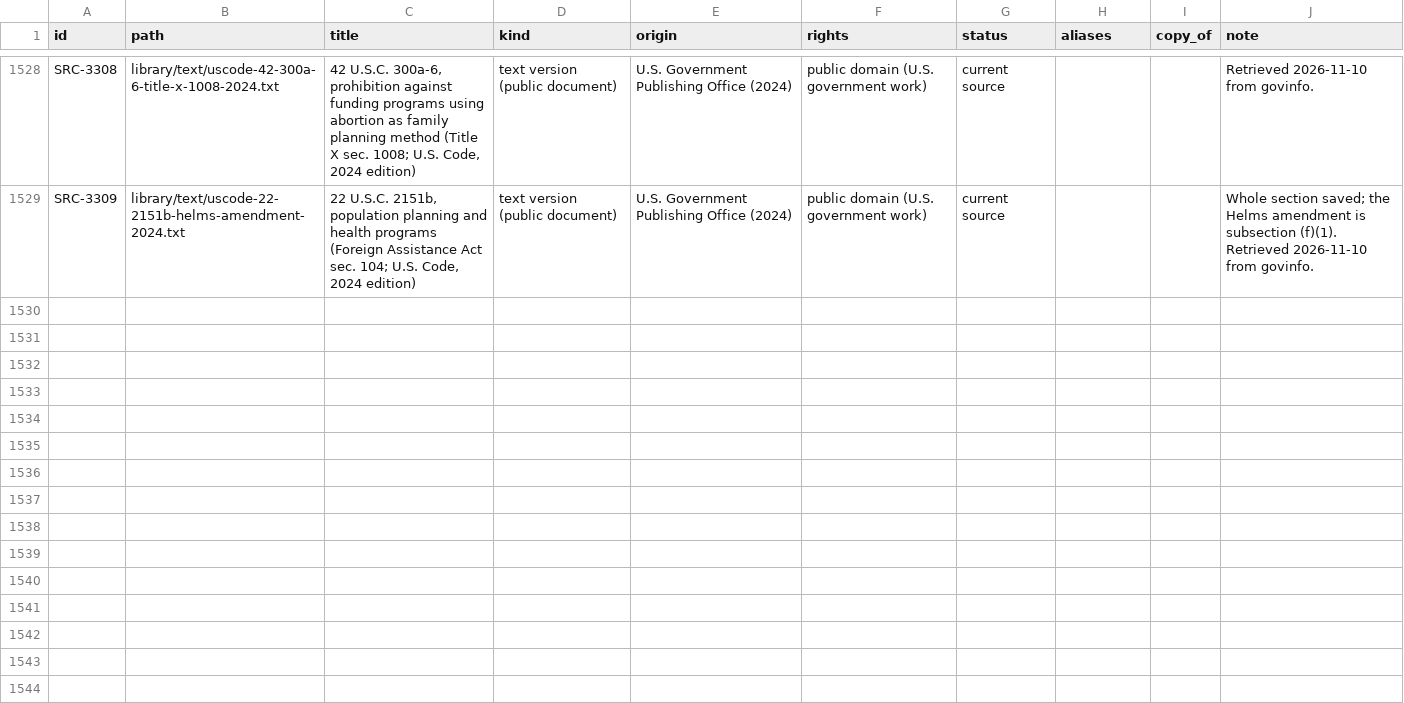
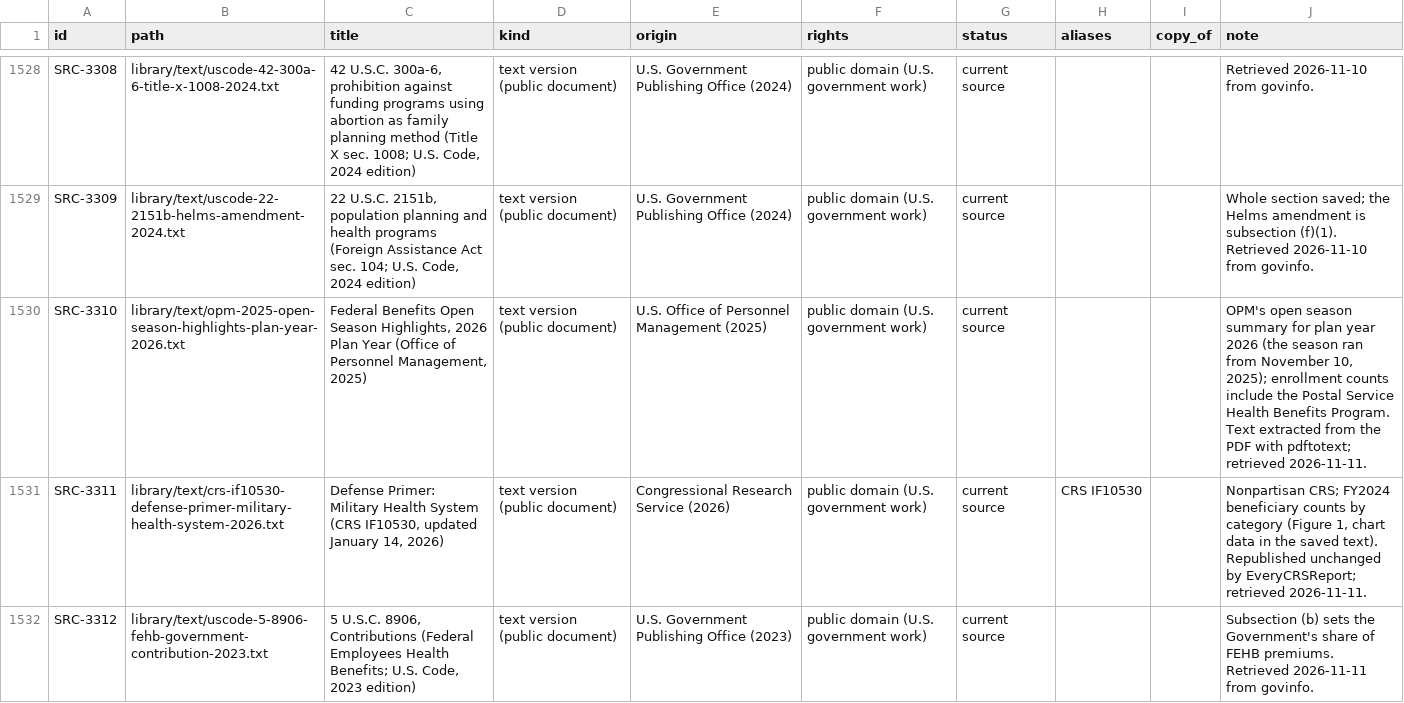
Before and after one commit to fm58cn6g4d-stack/project-2050, a CSV file: library/catalog.csv, drawn as a sheet; only a part is shown, gaps mark what is left out; the diff names each change by its address in the sheet, - before the commit and + after, or states it on an @@ line.

```diff
--- a/library/catalog.csv
+++ b/library/catalog.csv
+row 1530: SRC-3310 | library/text/opm-2025-open-season-highlights-plan-year-2026.txt | Federal Benefits Open Season Highlights, 2026 Plan Year (Office of Personnel Management, 2025) | text version (public document) | U.S. Office of Personnel Management (2025) | public domain (U.S. government work) | current source |  |  | OPM's open season summary for plan year 2026 (the season ran from November 10, 2025); enrollment counts include the Postal Service Health Benefits Program. Text extracted from the PDF with pdftotext; retrieved 2026-11-11.
+row 1531: SRC-3311 | library/text/crs-if10530-defense-primer-military-health-system-2026.txt | Defense Primer: Military Health System (CRS IF10530, updated January 14, 2026) | text version (public document) | Congressional Research Service (2026) | public domain (U.S. government work) | current source | CRS IF10530 |  | Nonpartisan CRS; FY2024 beneficiary counts by category (Figure 1, chart data in the saved text). Republished unchanged by EveryCRSReport; retrieved 2026-11-11.
+row 1532: SRC-3312 | library/text/uscode-5-8906-fehb-government-contribution-2023.txt | 5 U.S.C. 8906, Contributions (Federal Employees Health Benefits; U.S. Code, 2023 edition) | text version (public document) | U.S. Government Publishing Office (2023) | public domain (U.S. government work) | current source |  |  | Subsection (b) sets the Government's share of FEHB premiums. Retrieved 2026-11-11 from govinfo.
```
Also changed, not shown: 7 other files.
